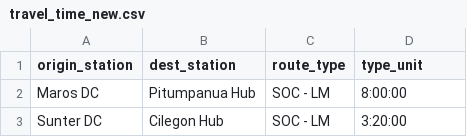
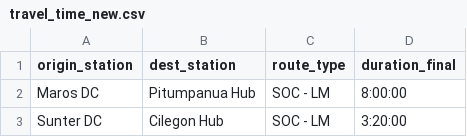
Before and after one commit to danendraaryaseta-spx/spx-milkrun, a CSV file: travel_time_new.csv, drawn as a sheet; only a part is shown.

Commit message:
Update travel_time_new.csv

```diff
--- a/travel_time_new.csv
+++ b/travel_time_new.csv
@@ -1,2 +1,2 @@
-origin_station,dest_station,route_type,type_unit
+origin_station,dest_station,route_type,duration_final
 Maros DC,Pitumpanua Hub,SOC - LM,8:00:00
```
